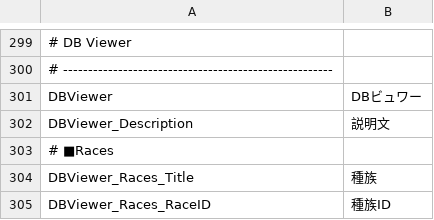
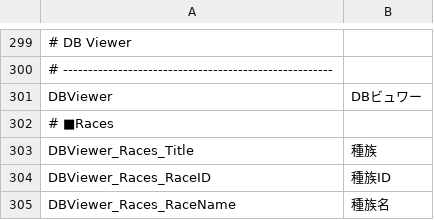
Before and after one commit to Ocelot1210/X4_ComplexCalculator, a CSV file: X4_ComplexCalculator/Localization/Lang.ja-JP.csv, drawn as a sheet; only a part is shown, gaps mark what is left out; the shorter side is filled out with more unchanged rows; the diff names each change by its address in the sheet, - before the commit and + after, or states it on an @@ line.

```diff
--- a/X4_ComplexCalculator/Localization/Lang.ja-JP.csv
+++ b/X4_ComplexCalculator/Localization/Lang.ja-JP.csv
-row 302: DBViewer_Description | 説明文
```
Also changed, not shown: X4_ComplexCalculator/Localization/Lang.csv, X4_ComplexCalculator/Localization/Lang.en-US.csv, 4 other files.
